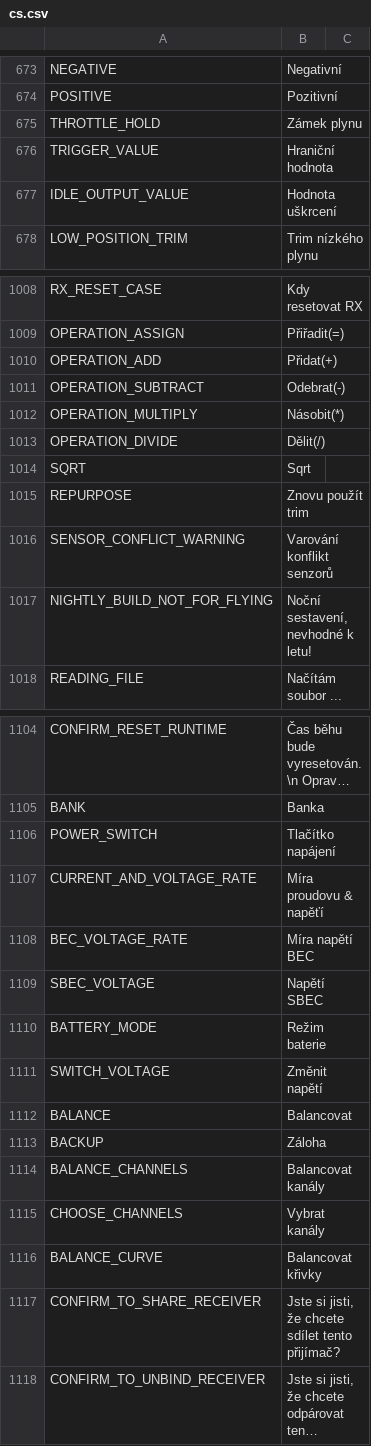
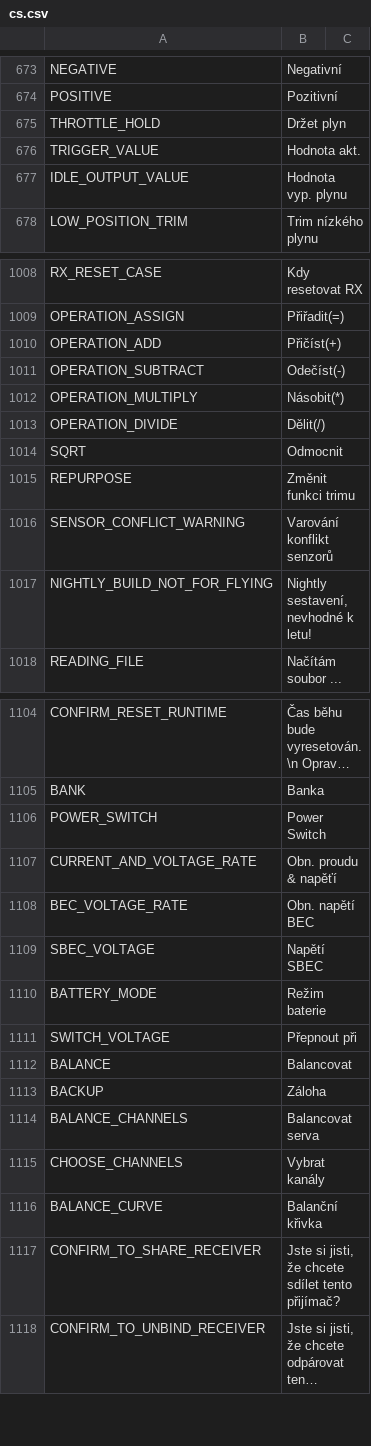
Before and after one commit to tbrautaset/ETHOS-Feedback-Community, a CSV file: translations/display/cs.csv, drawn as a sheet; only a part is shown, gaps mark what is left out; long unchanged cells end in …; the diff covers the shown part only; the diff names each change by its address in the sheet, - before the commit and + after, or states it on an @@ line.

Commit message:
Update cs.csv
Throttle Cut/Hold
Device Config
Balance Channels
Typos

```diff
--- a/translations/display/cs.csv
+++ b/translations/display/cs.csv
-B675: Zámek plynu
+B675: Držet plyn
-B676: Hraniční hodnota
+B676: Hodnota akt.
-B677: Hodnota uškrcení
+B677: Hodnota vyp. plynu
-B1010: Přidat(+)
+B1010: Přičíst(+)
-B1011: Odebrat(-)
+B1011: Odečíst(-)
-B1014: Sqrt
+B1014: Odmocnit
-B1015: Znovu použít trim
+B1015: Změnit funkci trimu
-B1017: Noční sestavení, nevhodné k letu!
+B1017: Nightly sestavení, nevhodné k letu!
-B1106: Tlačítko napájení
+B1106: Power Switch
-B1107: Míra proudovu & napěťí
+B1107: Obn. proudu & napěťí
-B1108: Míra napětí BEC
+B1108: Obn. napětí BEC
-B1111: Změnit napětí
+B1111: Přepnout při
-B1114: Balancovat kanály
+B1114: Balancovat serva
-B1116: Balancovat křivky
+B1116: Balanční křivka
```
Also changed, not shown: 21 edited cells elsewhere in this file.
